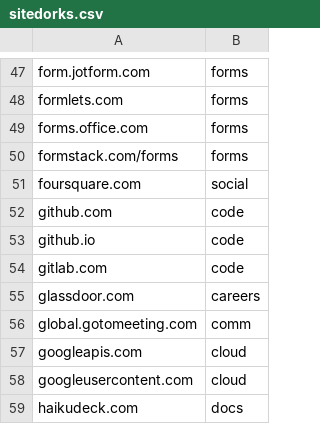
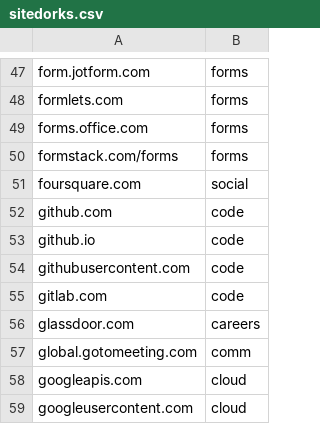
Before and after one commit to Zarcolio/sitedorks, a CSV file: sitedorks.csv, drawn as a sheet; only a part is shown, gaps mark what is left out; the shorter side is filled out with more unchanged rows; the diff names each change by its address in the sheet, - before the commit and + after, or states it on an @@ line.

Commit message:
Update sitedorks.csv

```diff
--- a/sitedorks.csv
+++ b/sitedorks.csv
+row 54: githubusercontent.com | code
```
